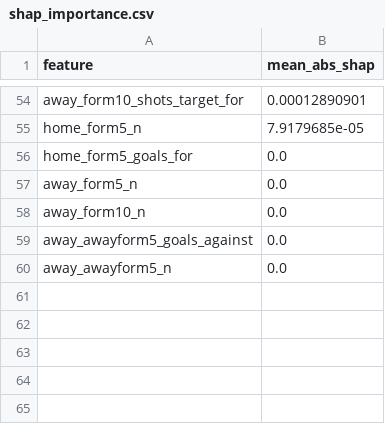
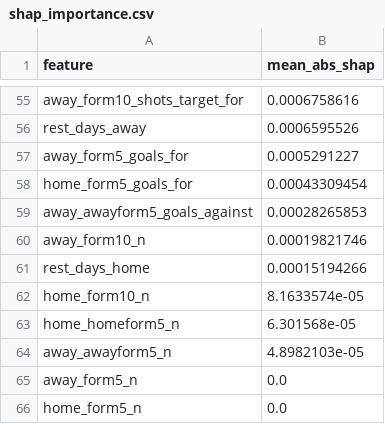
Before and after one commit to huzaifaguru/premier-league-match-predictor, a CSV file: reports/shap_importance.csv, drawn as a sheet; only a part is shown, gaps mark what is left out; removed rows and columns are numbered as before the commit, all else as after; the diff covers the shown part only; the diff names each change by its address in the sheet, - before the commit and + after, or states it on an @@ line.

```diff
--- a/reports/shap_importance.csv
+++ b/reports/shap_importance.csv
-B55 (mean_abs_shap): 0.00012890901
+B55 (mean_abs_shap): 0.0006758616
-row 55: home_form5_n | 7.9179685e-05
+row 56: rest_days_away | 0.0006595526
+row 57: away_form5_goals_for | 0.0005291227
-B58 (mean_abs_shap): 0.0
+B58 (mean_abs_shap): 0.00043309454
+row 59: away_awayform5_goals_against | 0.00028265853
+row 60: away_form10_n | 0.00019821746
+row 61: rest_days_home | 0.00015194266
+row 62: home_form10_n | 8.1633574e-05
+row 63: home_homeform5_n | 6.301568e-05
+row 64: away_awayform5_n | 4.8982103e-05
-row 58: away_form10_n | 0.0
-row 59: away_awayform5_goals_against | 0.0
-A66 (feature): away_awayform5_n
+A66 (feature): home_form5_n
```
Also changed, not shown: 39 added rows, 38 removed rows and 14 edited cells elsewhere in this file, models/cv_summary.csv, reports/ablation_table.csv, 29 other files.
